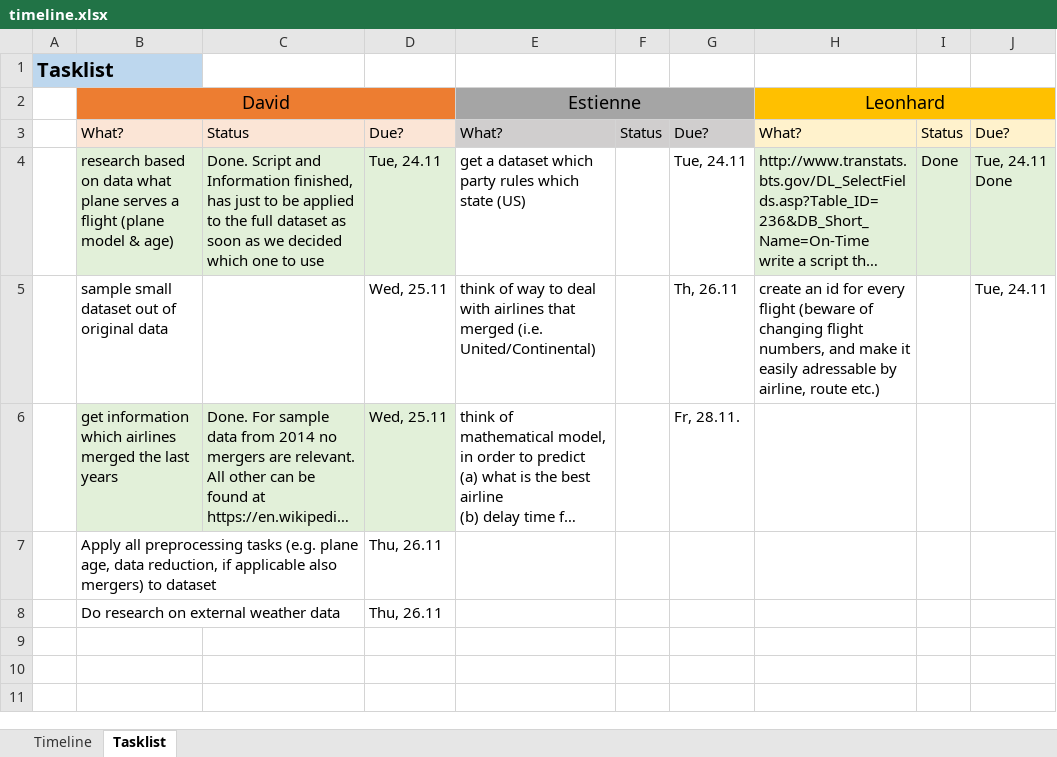
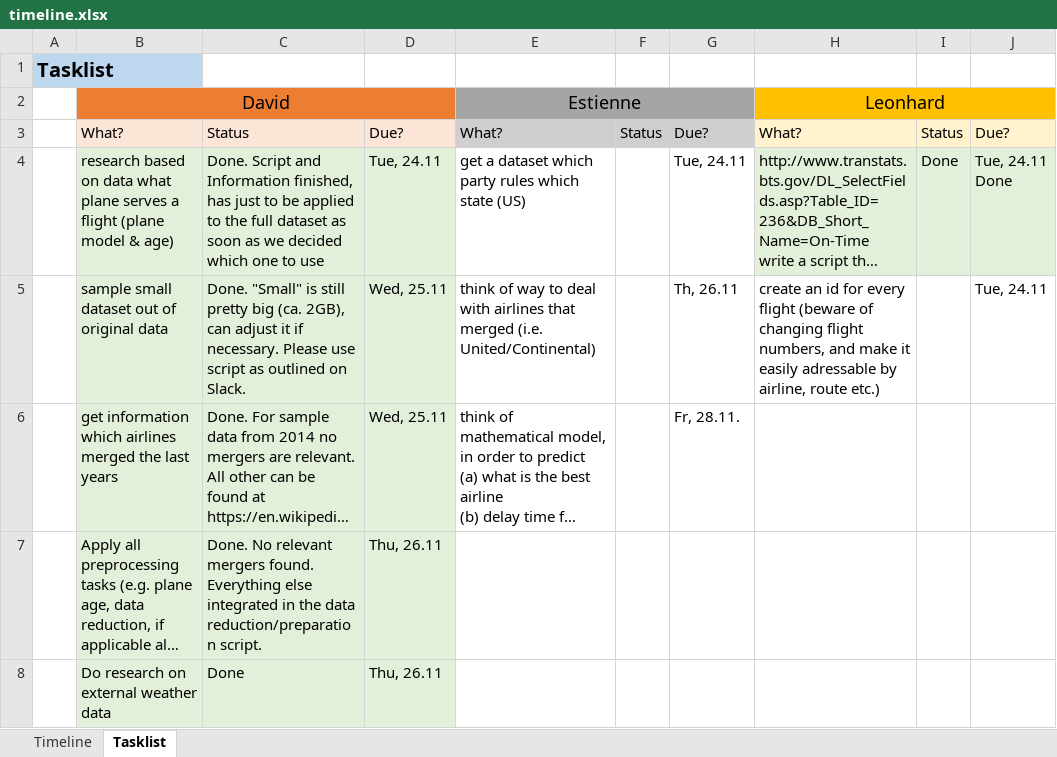
Before and after one commit to LeonhardFS/flightbbq, an Excel workbook: organization/timeline.xlsx, sheet Tasklist, drawn as a sheet; only a part is shown; long unchanged cells end in …; values as stored, in another font and other column widths than the file's, no borders; the diff names each change by its address in the sheet, - before the commit and + after, or states it on an @@ line.

Commit message:
Updated Tasks

```diff
--- a/organization/timeline.xlsx (sheet Tasklist)
+++ b/organization/timeline.xlsx (sheet Tasklist)
-B5:D5 fill: none
+B5:D5 fill: #E2F0D9
-C5: (empty)
+C5: Done. "Small" is still pretty big (ca. 2GB), can adjust it if necessary. Please use script as outlined on Slack.
-B7:D8 fill: none
+B7:D8 fill: #E2F0D9
-C7: (empty)
+C7: Done. No relevant mergers found. Everything else integrated in the data reduction/preparation script.
-C8: (empty)
+C8: Done
```
